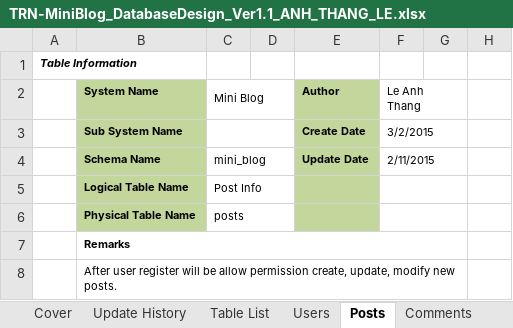
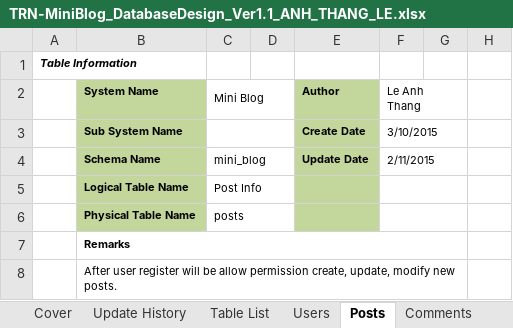
Before and after one commit to Mulodo-Ruby-Training/miniblog-le.thang, an Excel workbook: doc/backend/db/TRN-MiniBlog_DatabaseDesign_Ver1.1_ANH_THANG_LE.xlsx, sheet Posts, drawn as a sheet; only a part is shown; values as stored, in another font and other column widths than the file's, no borders; the diff names each change by its address in the sheet, - before the commit and + after, or states it on an @@ line.

```diff
--- a/doc/backend/db/TRN-MiniBlog_DatabaseDesign_Ver1.1_ANH_THANG_LE.xlsx (sheet Posts)
+++ b/doc/backend/db/TRN-MiniBlog_DatabaseDesign_Ver1.1_ANH_THANG_LE.xlsx (sheet Posts)
-F3 (Le Anh Thang): 3/2/2015
+F3 (Le Anh Thang): 3/10/2015
```
Also changed, not shown: sheet Users, doc/backend/api/TRN-MiniBlog_API-Specification_ANHTHANGLE.xlsx, 1 other file.
